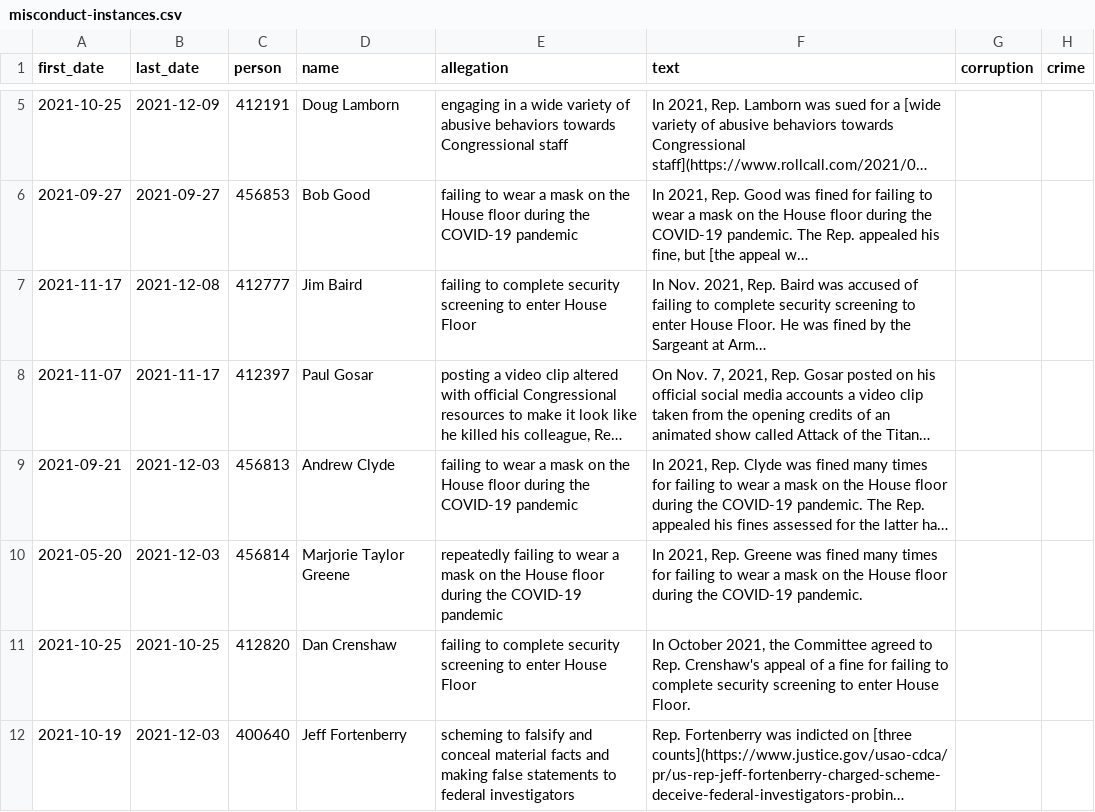
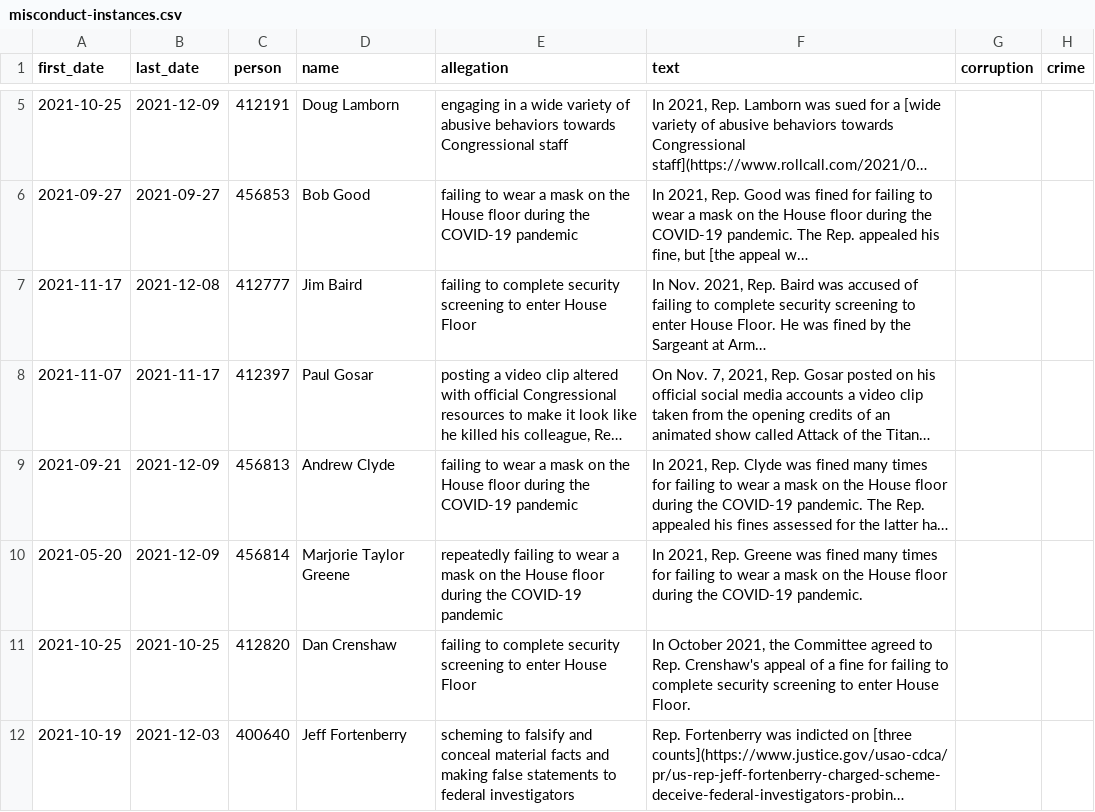
Before and after one commit to govtrack/misconduct, a CSV file: misconduct-instances.csv, drawn as a sheet; only a part is shown, gaps mark what is left out; long unchanged cells end in …; the diff names each change by its address in the sheet, - before the commit and + after, or states it on an @@ line.

```diff
--- a/misconduct-instances.csv
+++ b/misconduct-instances.csv
-B9:B10 (last_date): 2021-12-03
+B9:B10 (last_date): 2021-12-09
```
Also changed, not shown: 1 other file.
